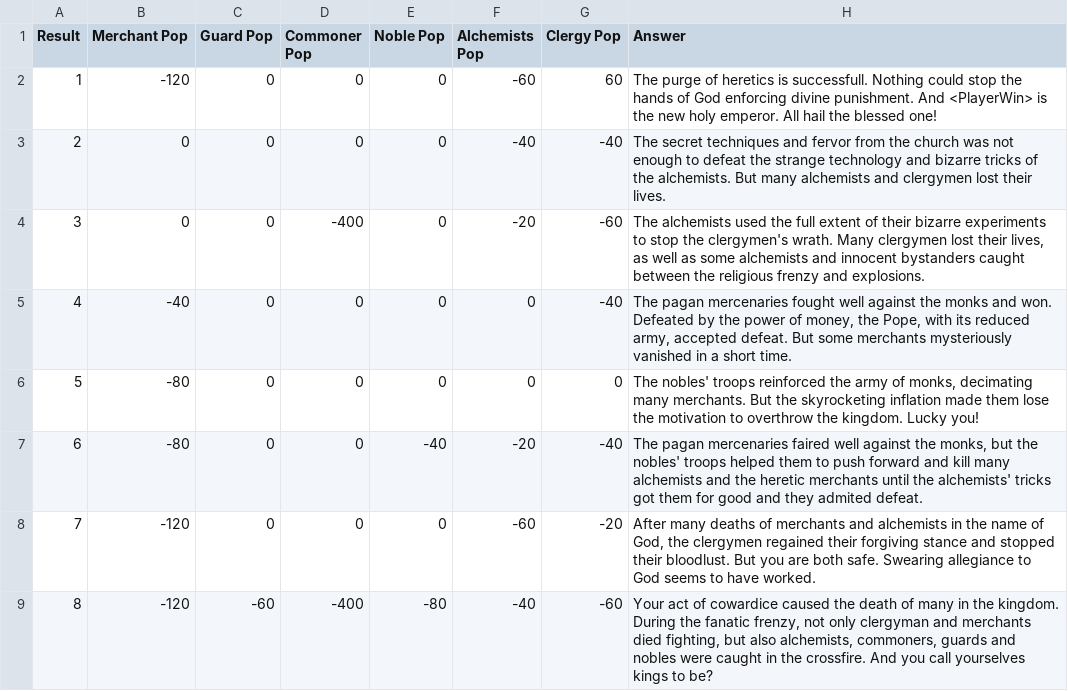
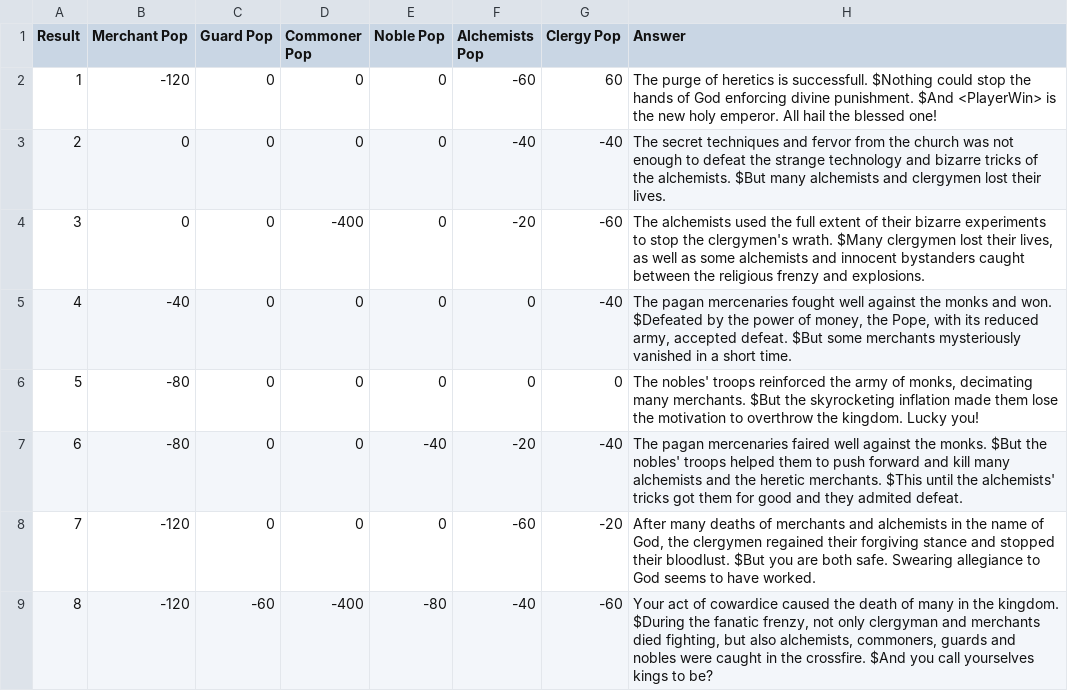
Before and after one commit to fabricio-gf/semcomp-jam-2019, a CSV file: Assets/Tables/CrisisEvents/CrisisEvent4Answers.csv, drawn as a sheet.

```diff
--- a/Assets/Tables/CrisisEvents/CrisisEvent4Answers.csv
+++ b/Assets/Tables/CrisisEvents/CrisisEvent4Answers.csv
@@ -1,9 +1,9 @@
 Result;Merchant Pop;Guard Pop;Commoner Pop;Noble Pop;Alchemists Pop;Clergy Pop;Answer
-1;-120;0;0;0;-60;60;The purge of heretics is successfull. Nothing could stop the hands of God enforcing divine punishment. And <PlayerWin> is the new holy emperor. All hail the blessed one!
-2;0;0;0;0;-40;-40;The secret techniques and fervor from the church was not enough to defeat the strange technology and bizarre tricks of the alchemists. But many alchemists and clergymen lost their lives.
-3;0;0;-400;0;-20;-60;The alchemists used the full extent of their bizarre experiments to stop the clergymen's wrath. Many clergymen lost their lives, as well as some alchemists and innocent bystanders caught between the religious frenzy and explosions.
-4;-40;0;0;0;0;-40;The pagan mercenaries fought well against the monks and won. Defeated by the power of money, the Pope, with its reduced army, accepted defeat. But some merchants mysteriously vanished in a short time.
-5;-80;0;0;0;0;0;The nobles' troops reinforced the army of monks, decimating many merchants. But the skyrocketing inflation made them lose the motivation to overthrow the kingdom. Lucky you!
-6;-80;0;0;-40;-20;-40;The pagan mercenaries faired well against the monks, but the nobles' troops helped them to push forward and kill many alchemists and the heretic merchants until the alchemists' tricks got them for good and they admited defeat.
-7;-120;0;0;0;-60;-20;After many deaths of merchants and alchemists in the name of God, the clergymen regained their forgiving stance and stopped their bloodlust. But you are both safe. Swearing allegiance to God seems to have worked.
-8;-120;-60;-400;-80;-40;-60;Your act of cowardice caused the death of many in the kingdom. During the fanatic frenzy, not only clergyman and merchants  died fighting, but also alchemists, commoners, guards and nobles were caught in the crossfire. And you call yourselves kings to be?
+1;-120;0;0;0;-60;60;The purge of heretics is successfull. $Nothing could stop the hands of God enforcing divine punishment. $And <PlayerWin> is the new holy emperor. All hail the blessed one!
+2;0;0;0;0;-40;-40;The secret techniques and fervor from the church was not enough to defeat the strange technology and bizarre tricks of the alchemists. $But many alchemists and clergymen lost their lives.
+3;0;0;-400;0;-20;-60;The alchemists used the full extent of their bizarre experiments to stop the clergymen's wrath. $Many clergymen lost their lives, as well as some alchemists and innocent bystanders caught between the religious frenzy and explosions.
+4;-40;0;0;0;0;-40;The pagan mercenaries fought well against the monks and won. $Defeated by the power of money, the Pope, with its reduced army, accepted defeat. $But some merchants mysteriously vanished in a short time.
+5;-80;0;0;0;0;0;The nobles' troops reinforced the army of monks, decimating many merchants. $But the skyrocketing inflation made them lose the motivation to overthrow the kingdom. Lucky you!
+6;-80;0;0;-40;-20;-40;The pagan mercenaries faired well against the monks. $But the nobles' troops helped them to push forward and kill many alchemists and the heretic merchants. $This until the alchemists' tricks got them for good and they admited defeat.
+7;-120;0;0;0;-60;-20;After many deaths of merchants and alchemists in the name of God, the clergymen regained their forgiving stance and stopped their bloodlust. $But you are both safe. Swearing allegiance to God seems to have worked.
+8;-120;-60;-400;-80;-40;-60;Your act of cowardice caused the death of many in the kingdom. $During the fanatic frenzy, not only clergyman and merchants died fighting, but also alchemists, commoners, guards and nobles were caught in the crossfire. $And you call yourselves kings to be?
```
Also changed, not shown: Assets/Tables/RivalEvents/RivalEvent1.csv, Assets/Tables/RivalEvents/RivalEvent2.csv, 36 other files.
